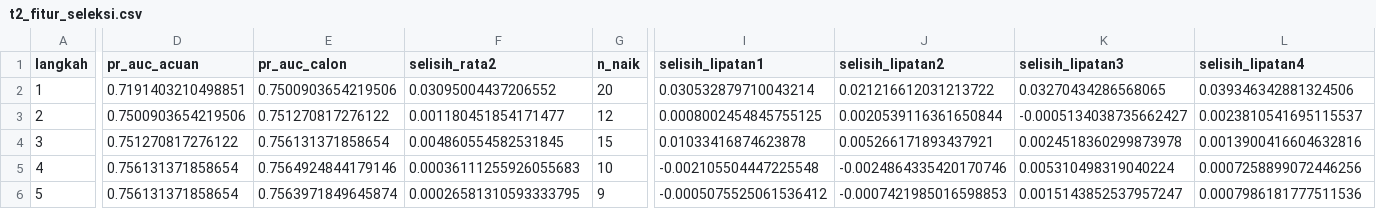
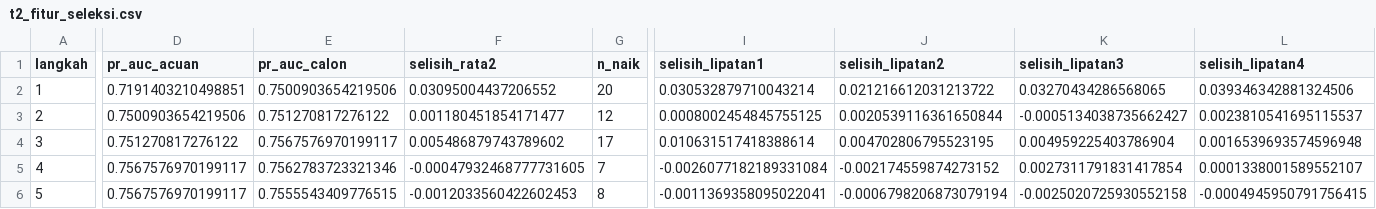
Before and after one commit to mhabibier/UTS-ML-KELOMPOK-11, a CSV file: kode/hasil/t2_fitur_seleksi.csv, drawn as a sheet; only a part is shown, gaps mark what is left out; the diff covers the shown part only; the diff names each change by its address in the sheet, - before the commit and + after, or states it on an @@ line.

```diff
--- a/kode/hasil/t2_fitur_seleksi.csv
+++ b/kode/hasil/t2_fitur_seleksi.csv
-E4 (pr_auc_calon): 0.756131371858654
+E4 (pr_auc_calon): 0.7567576970199117
-F4 (selisih_rata2): 0.004860554582531845
+F4 (selisih_rata2): 0.005486879743789602
-G4 (n_naik): 15
+G4 (n_naik): 17
-I4 (selisih_lipatan1): 0.01033416874623878
+I4 (selisih_lipatan1): 0.010631517418388614
-J4 (selisih_lipatan2): 0.005266171893437921
+J4 (selisih_lipatan2): 0.004702806795523195
-K4 (selisih_lipatan3): 0.0024518360299873978
+K4 (selisih_lipatan3): 0.004959225403786904
-L4 (selisih_lipatan4): 0.0013900416604632816
+L4 (selisih_lipatan4): 0.0016539693574596948
-D5:D6 (pr_auc_acuan): 0.756131371858654
+D5:D6 (pr_auc_acuan): 0.7567576970199117
-E5 (pr_auc_calon): 0.7564924844179146
+E5 (pr_auc_calon): 0.7562783723321346
-F5 (selisih_rata2): 0.00036111255926055683
+F5 (selisih_rata2): -0.00047932468777731605
-G5 (n_naik): 10
+G5 (n_naik): 7
-I5 (selisih_lipatan1): -0.002105504447225548
+I5 (selisih_lipatan1): -0.0026077182189331084
-J5 (selisih_lipatan2): -0.0024864335420170746
+J5 (selisih_lipatan2): -0.002174559874273152
-K5 (selisih_lipatan3): 0.005310498319040224
+K5 (selisih_lipatan3): 0.0027311791831417854
-L5 (selisih_lipatan4): 0.0007258899072446256
+L5 (selisih_lipatan4): 0.0001338001589552107
-E6 (pr_auc_calon): 0.7563971849645874
+E6 (pr_auc_calon): 0.7555543409776515
-F6 (selisih_rata2): 0.00026581310593333795
+F6 (selisih_rata2): -0.0012033560422602453
-G6 (n_naik): 9
+G6 (n_naik): 8
-I6 (selisih_lipatan1): -0.0005075525061536412
+I6 (selisih_lipatan1): -0.0011369358095022041
-J6 (selisih_lipatan2): -0.0007421985016598853
+J6 (selisih_lipatan2): -0.0006798206873079194
-K6 (selisih_lipatan3): 0.0015143852537957247
+K6 (selisih_lipatan3): -0.0025020725930552158
-L6 (selisih_lipatan4): 0.0007986181777511536
+L6 (selisih_lipatan4): -0.0004945950791756415
```
Also changed, not shown: 1 edited cell elsewhere in this file, kode/hasil/t2_fitur_per_lipatan.csv, kode/hasil/t2_fitur_ringkas.csv, 7 other files.
